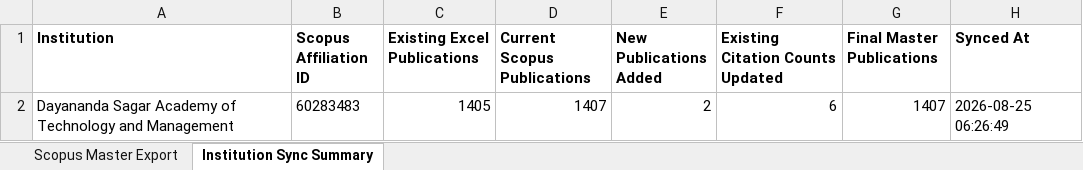
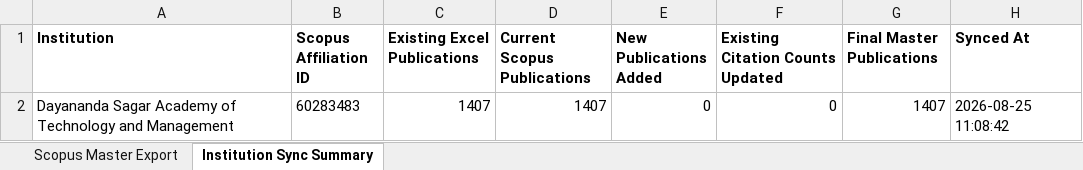
Before and after one commit to shreenidhibs/DSATM-Scopus-AI, an Excel workbook: DSATM Scopus Master.xlsx, sheet Institution Sync Summary, drawn as a sheet; values as stored, in another font and other column widths than the file's, no borders; the diff names each change by its address in the sheet, - before the commit and + after, or states it on an @@ line.

```diff
--- a/DSATM Scopus Master.xlsx (sheet Institution Sync Summary)
+++ b/DSATM Scopus Master.xlsx (sheet Institution Sync Summary)
-C2 (Existing Excel Publications): 1405
+C2 (Existing Excel Publications): 1407
-E2 (New Publications Added): 2
+E2 (New Publications Added): 0
-F2 (Existing Citation Counts Updated): 6
+F2 (Existing Citation Counts Updated): 0
-H2 (Synced At): 2026-08-25 06:26:49
+H2 (Synced At): 2026-08-25 11:08:42
```
Also changed, not shown: sheet Scopus Master Export.
